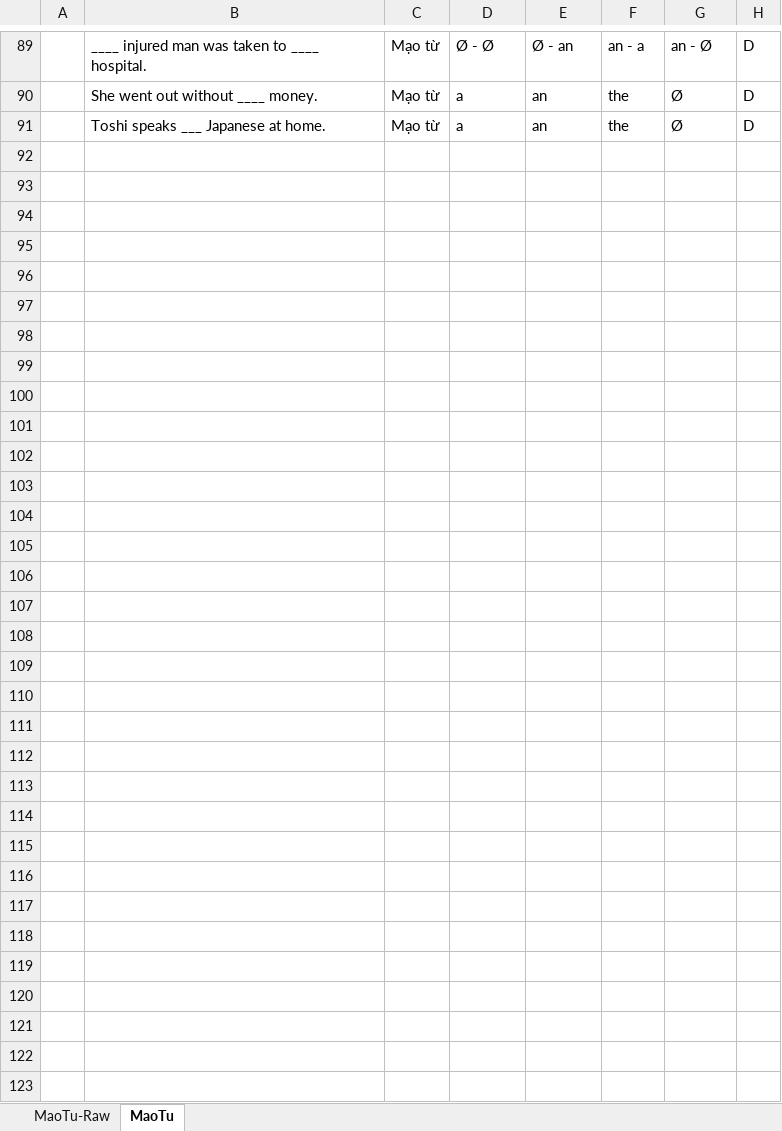
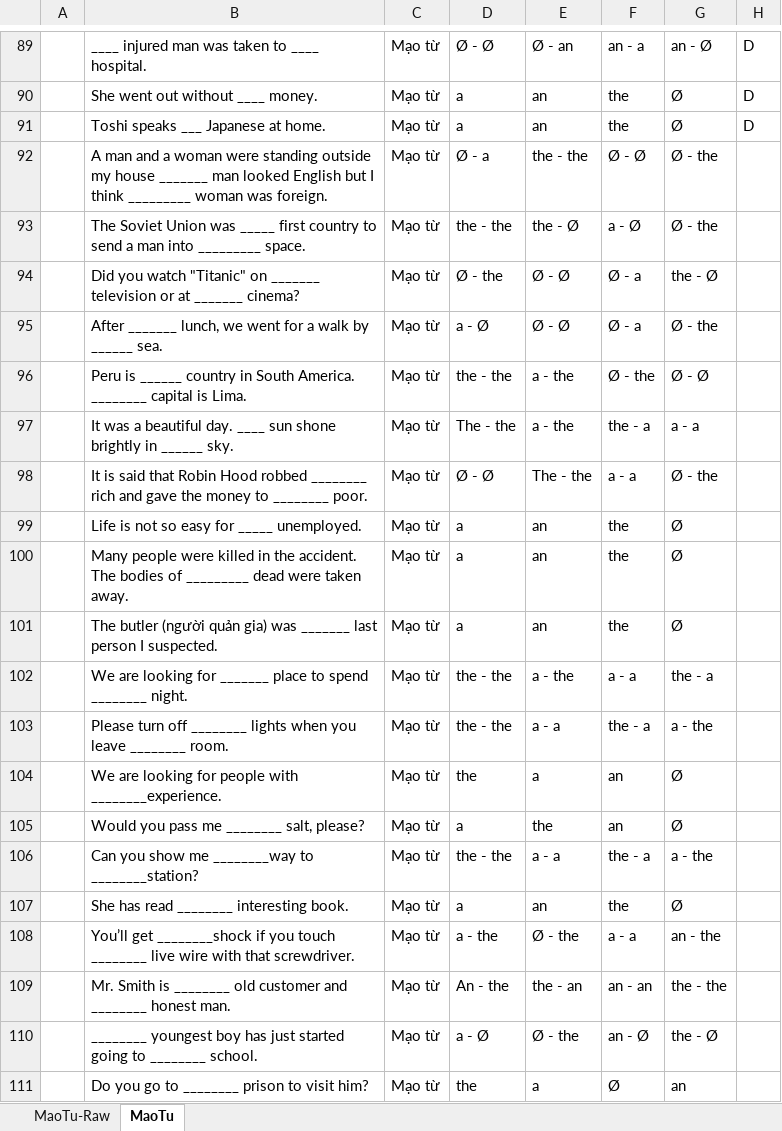
Before and after one commit to DaoTanP/He-thong-thi-tieng-Anh, an Excel workbook: source/mysql/TracNghiemTiengAnh2.xlsm, sheet MaoTu, drawn as a sheet; only a part is shown, gaps mark what is left out; values as stored, in another font and other column widths than the file's, no borders; the diff covers the shown part only; the diff names each change by its address in the sheet, - before the commit and + after, or states it on an @@ line.

```diff
--- a/source/mysql/TracNghiemTiengAnh2.xlsm (sheet MaoTu)
+++ b/source/mysql/TracNghiemTiengAnh2.xlsm (sheet MaoTu)
+row 92:  | A man and a woman were standing outside my house _______ man looked English but I think _________ woman was foreign. | Mạo từ | Ø - a | the - the | Ø - Ø | Ø - the
+row 93:  | The Soviet Union was _____ first country to send a man into _________ space. | Mạo từ | the - the | the - Ø | a - Ø | Ø - the
+row 94:  | Did you watch "Titanic" on _______ television or at _______ cinema? | Mạo từ | Ø - the | Ø - Ø | Ø - a | the - Ø
+row 95:  | After _______ lunch, we went for a walk by ______ sea. | Mạo từ | a - Ø | Ø - Ø | Ø - a | Ø - the
+row 96:  | Peru is ______ country in South America. ________ capital is Lima. | Mạo từ | the - the | a - the | Ø - the | Ø - Ø
+row 97:  | It was a beautiful day. ____ sun shone brightly in ______ sky. | Mạo từ | The - the | a - the | the - a | a - a
+row 98:  | It is said that Robin Hood robbed ________ rich and gave the money to ________ poor. | Mạo từ | Ø - Ø | The - the | a - a | Ø - the
+row 99:  | Life is not so easy for _____ unemployed. | Mạo từ | a | an | the | Ø
+row 100:  | Many people were killed in the accident. The bodies of _________ dead were taken away. | Mạo từ | a | an | the | Ø
+row 101:  | The butler (người quản gia) was _______ last person I suspected. | Mạo từ | a | an | the | Ø
+row 102:  | We are looking for _______ place to spend ________ night. | Mạo từ | the - the | a - the | a - a | the - a
+row 103:  | Please turn off ________ lights when you leave ________ room. | Mạo từ | the - the | a - a | the - a | a - the
+row 104:  | We are looking for people with ________experience. | Mạo từ | the | a | an | Ø
+row 105:  | Would you pass me ________ salt, please? | Mạo từ | a | the | an | Ø
+row 106:  | Can you show me ________way to ________station? | Mạo từ | the - the | a - a | the - a | a - the
+row 107:  | She has read ________ interesting book. | Mạo từ | a | an | the | Ø
+row 108:  | You’ll get ________shock if you touch ________ live wire with that screwdriver. | Mạo từ | a - the | Ø - the | a - a | an - the
+row 109:  | Mr. Smith is ________ old customer and ________ honest man. | Mạo từ | An - the | the - an | an - an | the - the
+row 110:  | ________ youngest boy has just started going to ________ school. | Mạo từ | a - Ø | Ø - the | an - Ø | the - Ø
+row 111:  | Do you go to ________ prison to visit him? | Mạo từ | the | a | Ø | an
```
Also changed, not shown: 40 added rows elsewhere in this sheet, sheet MaoTu-Raw, 1 other file.
